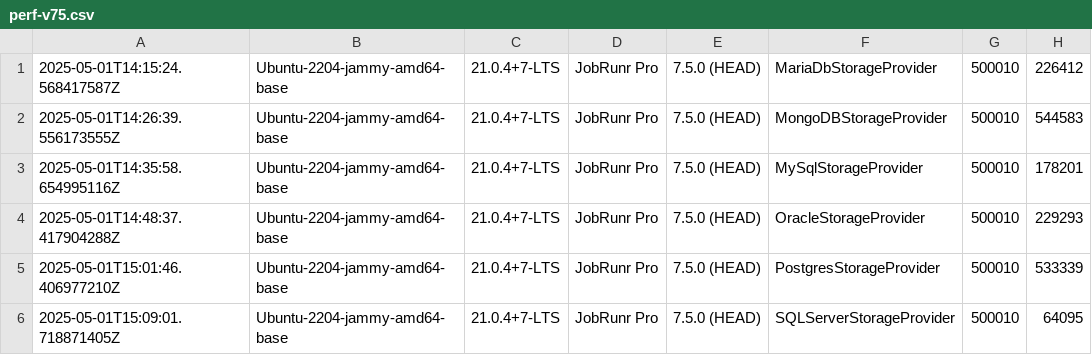
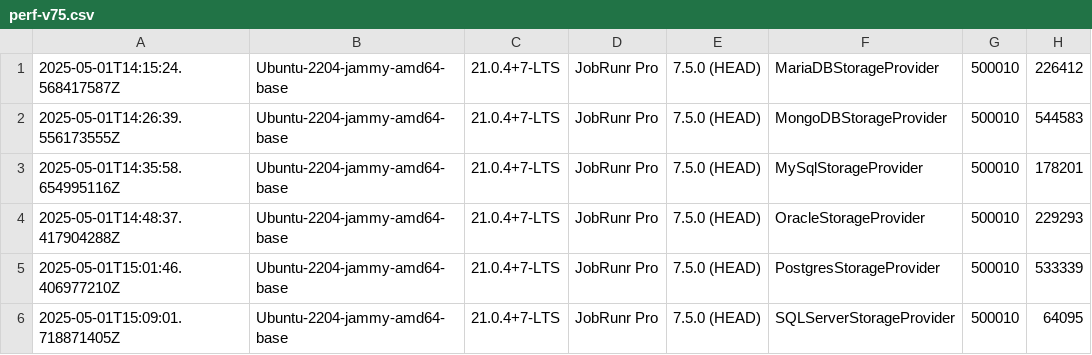
Before and after one commit to jobrunr/website, a CSV file: diagrams/v8-pro-performance/perf-v75.csv, drawn as a sheet; only a part is shown; the diff names each change by its address in the sheet, - before the commit and + after, or states it on an @@ line.

```diff
--- a/diagrams/v8-pro-performance/perf-v75.csv
+++ b/diagrams/v8-pro-performance/perf-v75.csv
-F1: MariaDbStorageProvider
+F1: MariaDBStorageProvider
```
Also changed, not shown: diagrams/v8-pro-performance/perf-v80.csv, 7 other files.
